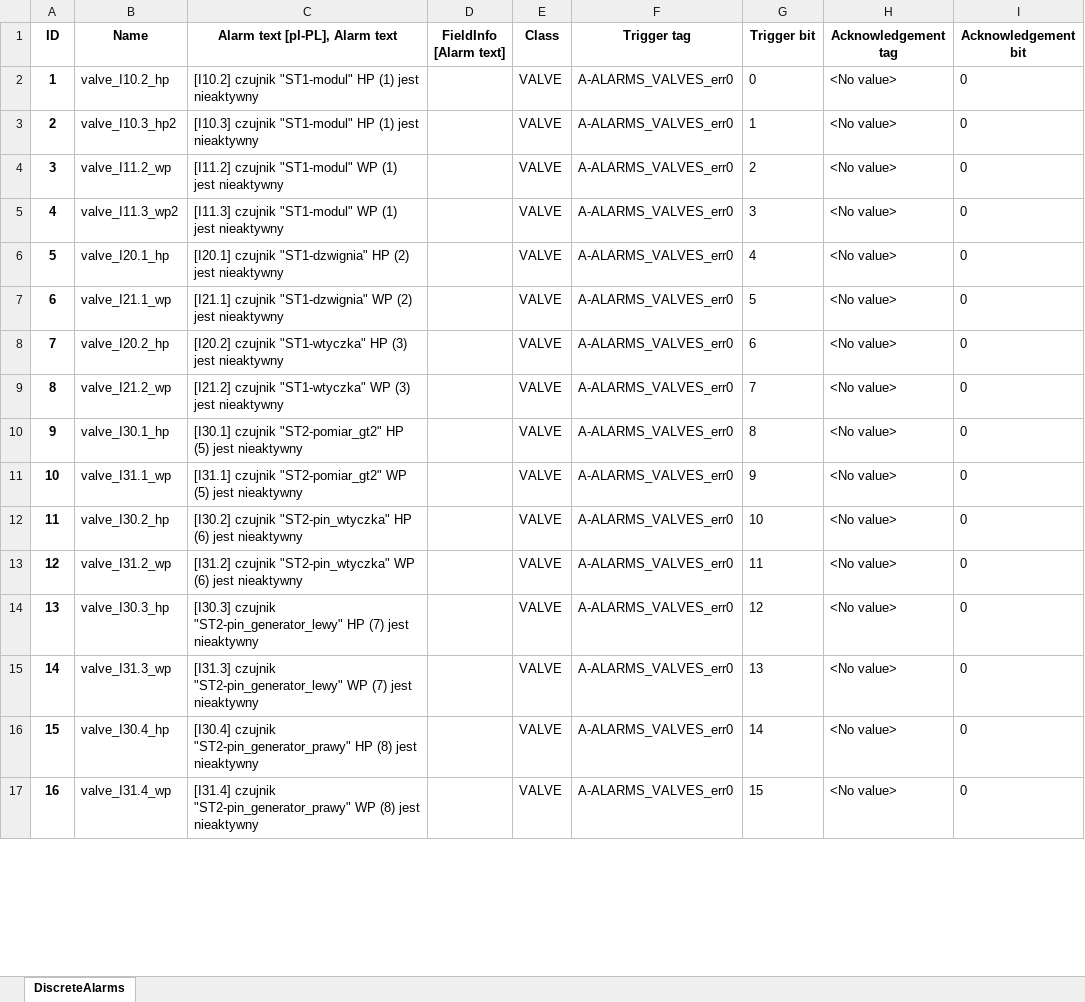
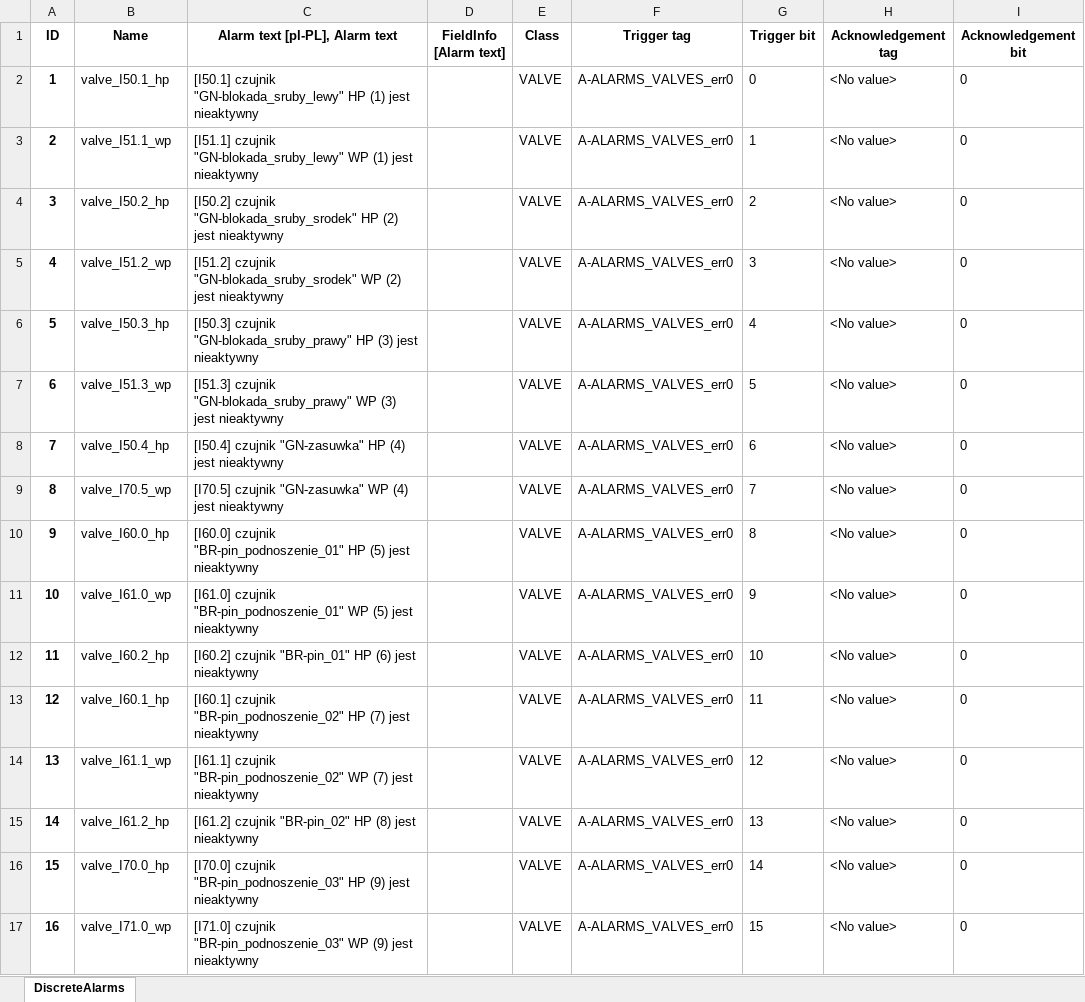
Before and after one commit to ravender83/generatoryS7, an Excel workbook: out/15_HMIAlarms.xlsx, sheet DiscreteAlarms, drawn as a sheet; only a part is shown; values as stored, in another font and other column widths than the file's, no borders; the diff covers the shown part only; the diff names each change by its address in the sheet, - before the commit and + after, or states it on an @@ line.

```diff
--- a/out/15_HMIAlarms.xlsx (sheet DiscreteAlarms)
+++ b/out/15_HMIAlarms.xlsx (sheet DiscreteAlarms)
-B2 (Name): valve_I10.2_hp
+B2 (Name): valve_I50.1_hp
-C2 (Alarm text [pl-PL], Alarm text): [I10.2] czujnik "ST1-modul" HP (1)…
+C2 (Alarm text [pl-PL], Alarm text): [I50.1] czujnik "GN-blokada_sruby_lewy" HP (1)…
-B3 (Name): valve_I10.3_hp2
+B3 (Name): valve_I51.1_wp
-C3 (Alarm text [pl-PL], Alarm text): [I10.3] czujnik "ST1-modul" HP (1) jest…
+C3 (Alarm text [pl-PL], Alarm text): [I51.1] czujnik "GN-blokada_sruby_lewy" WP (1) jest…
-B4 (Name): valve_I11.2_wp
+B4 (Name): valve_I50.2_hp
-C4 (Alarm text [pl-PL], Alarm text): [I11.2] czujnik "ST1-modul" WP (1) jest nieaktywny
+C4 (Alarm text [pl-PL], Alarm text): [I50.2] czujnik "GN-blokada_sruby_srodek" HP (2) jest nieaktywny
-B5 (Name): valve_I11.3_wp2
+B5 (Name): valve_I51.2_wp
-C5 (Alarm text [pl-PL], Alarm text): [I11.3] czujnik "ST1-modul" WP (1) jest nieaktywny
+C5 (Alarm text [pl-PL], Alarm text): [I51.2] czujnik "GN-blokada_sruby_srodek" WP (2) jest nieaktywny
-B6 (Name): valve_I20.1_hp
+B6 (Name): valve_I50.3_hp
-C6 (Alarm text [pl-PL], Alarm text): [I20.1] czujnik "ST1-dzwignia" HP (2) jest nieaktywny
+C6 (Alarm text [pl-PL], Alarm text): [I50.3] czujnik "GN-blokada_sruby_prawy" HP (3) jest nieaktywny
-B7 (Name): valve_I21.1_wp
+B7 (Name): valve_I51.3_wp
-C7 (Alarm text [pl-PL], Alarm text): [I21.1] czujnik "ST1-dzwignia" WP (2) jest nieaktywny
+C7 (Alarm text [pl-PL], Alarm text): [I51.3] czujnik "GN-blokada_sruby_prawy" WP (3) jest nieaktywny
-B8 (Name): valve_I20.2_hp
+B8 (Name): valve_I50.4_hp
-C8 (Alarm text [pl-PL], Alarm text): [I20.2] czujnik "ST1-wtyczka" HP (3) jest nieaktywny
+C8 (Alarm text [pl-PL], Alarm text): [I50.4] czujnik "GN-zasuwka" HP (4) jest nieaktywny
-B9 (Name): valve_I21.2_wp
+B9 (Name): valve_I70.5_wp
-C9 (Alarm text [pl-PL], Alarm text): [I21.2] czujnik "ST1-wtyczka" WP (3) jest nieaktywny
+C9 (Alarm text [pl-PL], Alarm text): [I70.5] czujnik "GN-zasuwka" WP (4) jest nieaktywny
-B10 (Name): valve_I30.1_hp
+B10 (Name): valve_I60.0_hp
-C10 (Alarm text [pl-PL], Alarm text): [I30.1] czujnik "ST2-pomiar_gt2" HP (5)…
+C10 (Alarm text [pl-PL], Alarm text): [I60.0] czujnik "BR-pin_podnoszenie_01" HP (5)…
-B11 (Name): valve_I31.1_wp
+B11 (Name): valve_I61.0_wp
-C11 (Alarm text [pl-PL], Alarm text): [I31.1] czujnik "ST2-pomiar_gt2" WP (5)…
+C11 (Alarm text [pl-PL], Alarm text): [I61.0] czujnik "BR-pin_podnoszenie_01" WP (5)…
-B12 (Name): valve_I30.2_hp
+B12 (Name): valve_I60.2_hp
-C12 (Alarm text [pl-PL], Alarm text): [I30.2] czujnik "ST2-pin_wtyczka" HP (6)…
+C12 (Alarm text [pl-PL], Alarm text): [I60.2] czujnik "BR-pin_01" HP (6)…
-B13 (Name): valve_I31.2_wp
+B13 (Name): valve_I60.1_hp
-C13 (Alarm text [pl-PL], Alarm text): [I31.2] czujnik "ST2-pin_wtyczka" WP (6) jest nieaktywny
+C13 (Alarm text [pl-PL], Alarm text): [I60.1] czujnik "BR-pin_podnoszenie_02" HP (7) jest nieaktywny
-B14 (Name): valve_I30.3_hp
+B14 (Name): valve_I61.1_wp
-C14 (Alarm text [pl-PL], Alarm text): [I30.3] czujnik "ST2-pin_generator_lewy" HP (7) jest…
+C14 (Alarm text [pl-PL], Alarm text): [I61.1] czujnik "BR-pin_podnoszenie_02" WP (7) jest…
-B15 (Name): valve_I31.3_wp
+B15 (Name): valve_I61.2_hp
-C15 (Alarm text [pl-PL], Alarm text): [I31.3] czujnik "ST2-pin_generator_lewy" WP (7) jest nieaktywny
+C15 (Alarm text [pl-PL], Alarm text): [I61.2] czujnik "BR-pin_02" HP (8) jest nieaktywny
-B16 (Name): valve_I30.4_hp
+B16 (Name): valve_I70.0_hp
-C16 (Alarm text [pl-PL], Alarm text): [I30.4] czujnik "ST2-pin_generator_prawy" HP (8) jest nieaktywny
+C16 (Alarm text [pl-PL], Alarm text): [I70.0] czujnik "BR-pin_podnoszenie_03" HP (9) jest nieaktywny
-B17 (Name): valve_I31.4_wp
+B17 (Name): valve_I71.0_wp
-C17 (Alarm text [pl-PL], Alarm text): [I31.4] czujnik "ST2-pin_generator_prawy" WP (8) jest nieaktywny
+C17 (Alarm text [pl-PL], Alarm text): [I71.0] czujnik "BR-pin_podnoszenie_03" WP (9) jest nieaktywny
```
Also changed, not shown: other rows of this sheet, out/10_Tags.xlsx, out/14_HMIAlarmsTags.xlsx, 13 other files.
